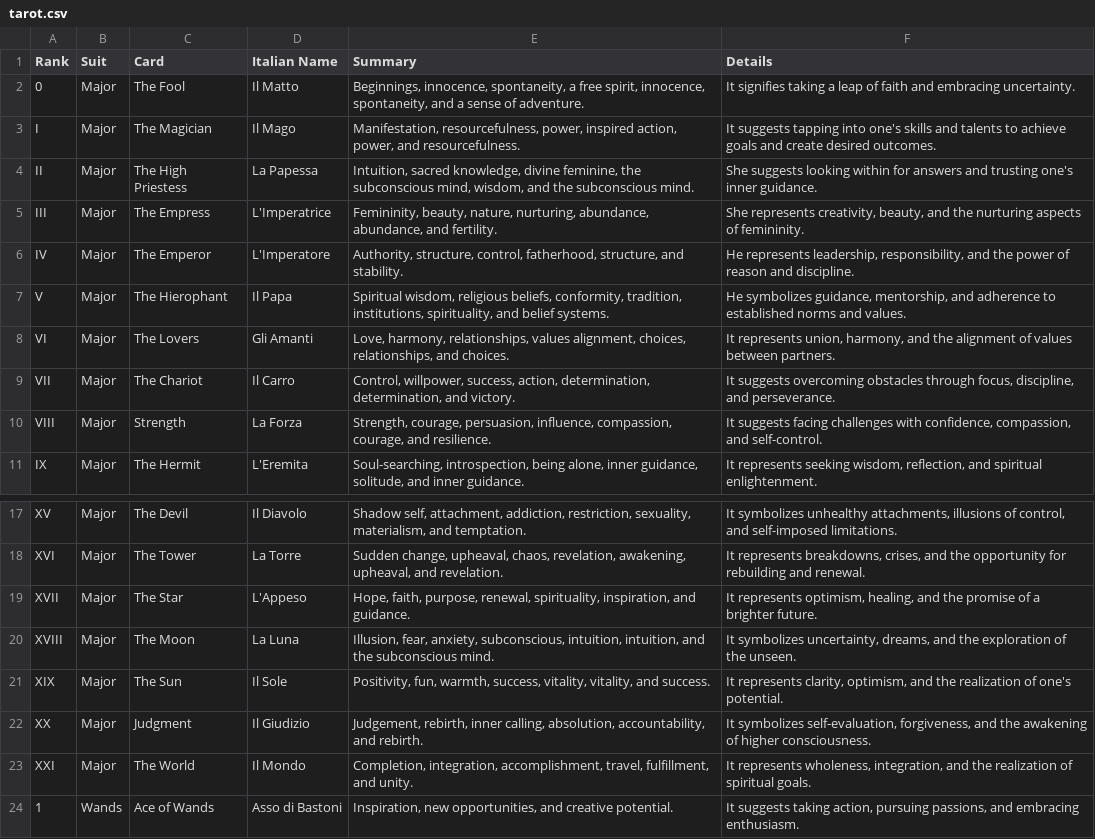
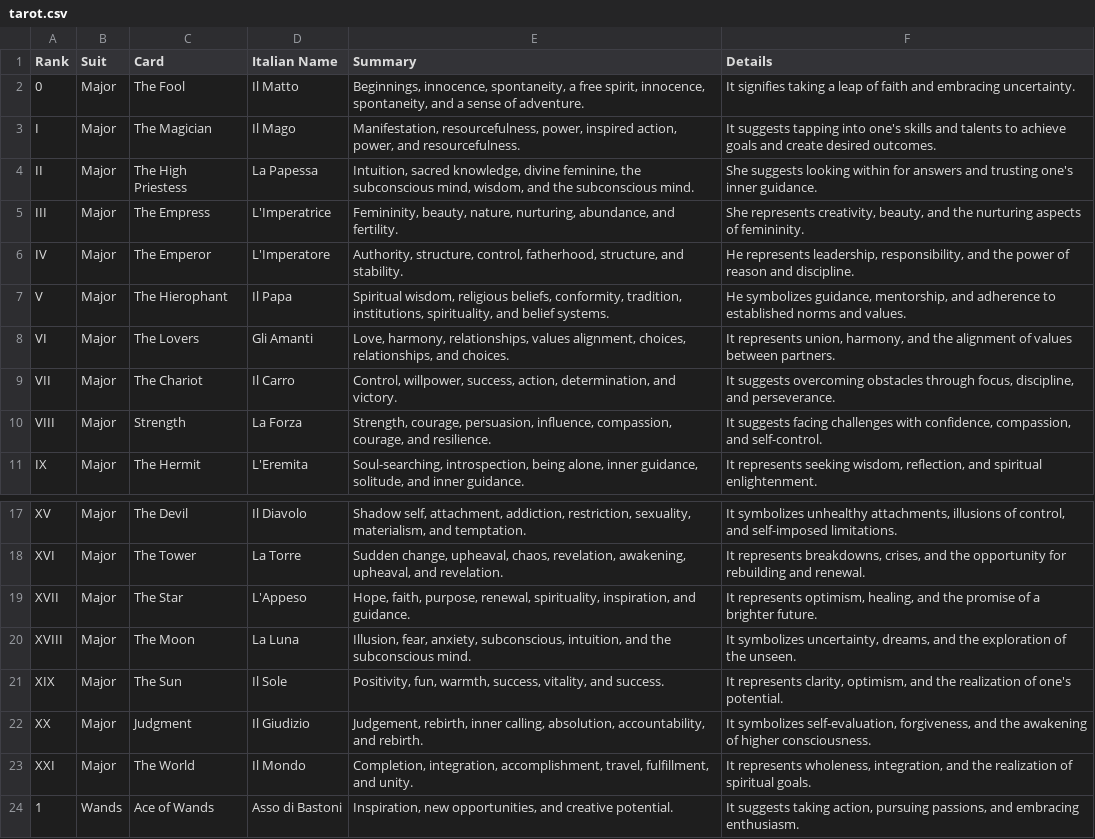
Before and after one commit to snekrabbit/mymn, a CSV file: data/tarot.csv, drawn as a sheet; only a part is shown, gaps mark what is left out.

Commit message:
fix some descriptions

```diff
--- a/data/tarot.csv
+++ b/data/tarot.csv
@@ -4,3 +4,3 @@ I,Major,The Magician,Il Mago,"Manifestation, resourcefulness, power, inspired ac
 II,Major,The High Priestess,La Papessa,"Intuition, sacred knowledge, divine feminine, the subconscious mind, wisdom, and the subconscious mind.",She suggests looking within for answers and trusting one's inner guidance.
-III,Major,The Empress,L'Imperatrice,"Femininity, beauty, nature, nurturing, abundance, abundance, and fertility.","She represents creativity, beauty, and the nurturing aspects of femininity."
+III,Major,The Empress,L'Imperatrice,"Femininity, beauty, nature, nurturing, abundance, and fertility.","She represents creativity, beauty, and the nurturing aspects of femininity."
 IV,Major,The Emperor,L'Imperatore,"Authority, structure, control, fatherhood, structure, and stability.","He represents leadership, responsibility, and the power of reason and discipline."
@@ -8,3 +8,3 @@ V,Major,The Hierophant,Il Papa,"Spiritual wisdom, religious beliefs, conformity,
 VI,Major,The Lovers,Gli Amanti,"Love, harmony, relationships, values alignment, choices, relationships, and choices.","It represents union, harmony, and the alignment of values between partners."
-VII,Major,The Chariot,Il Carro,"Control, willpower, success, action, determination, determination, and victory.","It suggests overcoming obstacles through focus, discipline, and perseverance."
+VII,Major,The Chariot,Il Carro,"Control, willpower, success, action, determination, and victory.","It suggests overcoming obstacles through focus, discipline, and perseverance."
 VIII,Major,Strength,La Forza,"Strength, courage, persuasion, influence, compassion, courage, and resilience.","It suggests facing challenges with confidence, compassion, and self-control."
@@ -19,4 +19,4 @@ XVI,Major,The Tower,La Torre,"Sudden change, upheaval, chaos, revelation, awaken
 XVII,Major,The Star,L'Appeso,"Hope, faith, purpose, renewal, spirituality, inspiration, and guidance.","It represents optimism, healing, and the promise of a brighter future."
-XVIII,Major,The Moon,La Luna,"Illusion, fear, anxiety, subconscious, intuition, intuition, and the subconscious mind.","It symbolizes uncertainty, dreams, and the exploration of the unseen."
-XIX,Major,The Sun,Il Sole,"Positivity, fun, warmth, success, vitality, vitality, and success.","It represents clarity, optimism, and the realization of one's potential."
+XVIII,Major,The Moon,La Luna,"Illusion, fear, anxiety, subconscious, intuition, and the subconscious mind.","It symbolizes uncertainty, dreams, and the exploration of the unseen."
+XIX,Major,The Sun,Il Sole,"Positivity, fun, warmth, success, vitality, and success.","It represents clarity, optimism, and the realization of one's potential."
 XX,Major,Judgment,Il Giudizio,"Judgement, rebirth, inner calling, absolution, accountability, and rebirth.","It symbolizes self-evaluation, forgiveness, and the awakening of higher consciousness."
```
